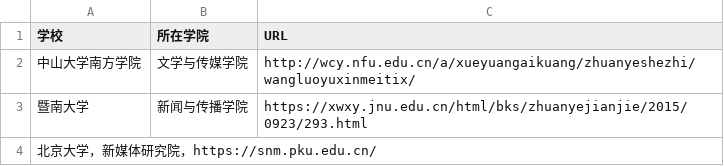
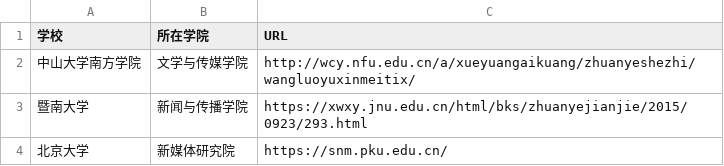
Before and after one commit to WuxueNewmedia/list_newmedia_undergraduate_CN_19, a CSV file: list.csv, drawn as a sheet.

Commit message:
Update list.csv

```diff
--- a/list.csv
+++ b/list.csv
@@ -3,2 +3,2 @@
 暨南大学,新闻与传播学院,https://xwxy.jnu.edu.cn/html/bks/zhuanyejianjie/2015/0923/293.html
-北京大学，新媒体研究院，https://snm.pku.edu.cn/
+北京大学,新媒体研究院,https://snm.pku.edu.cn/
```
